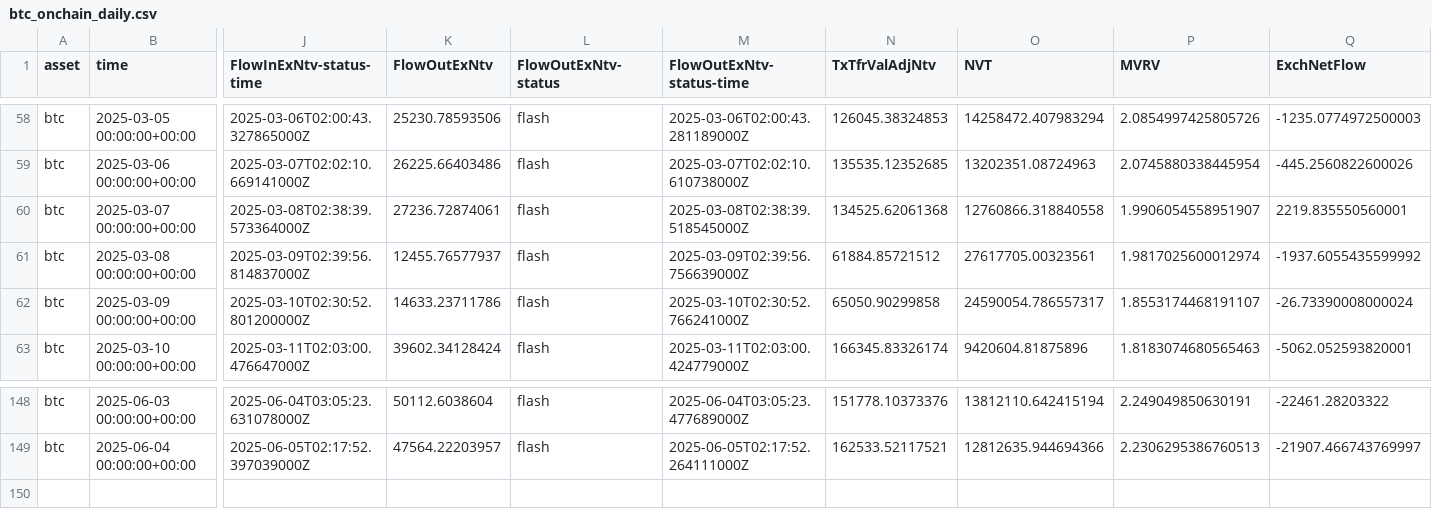
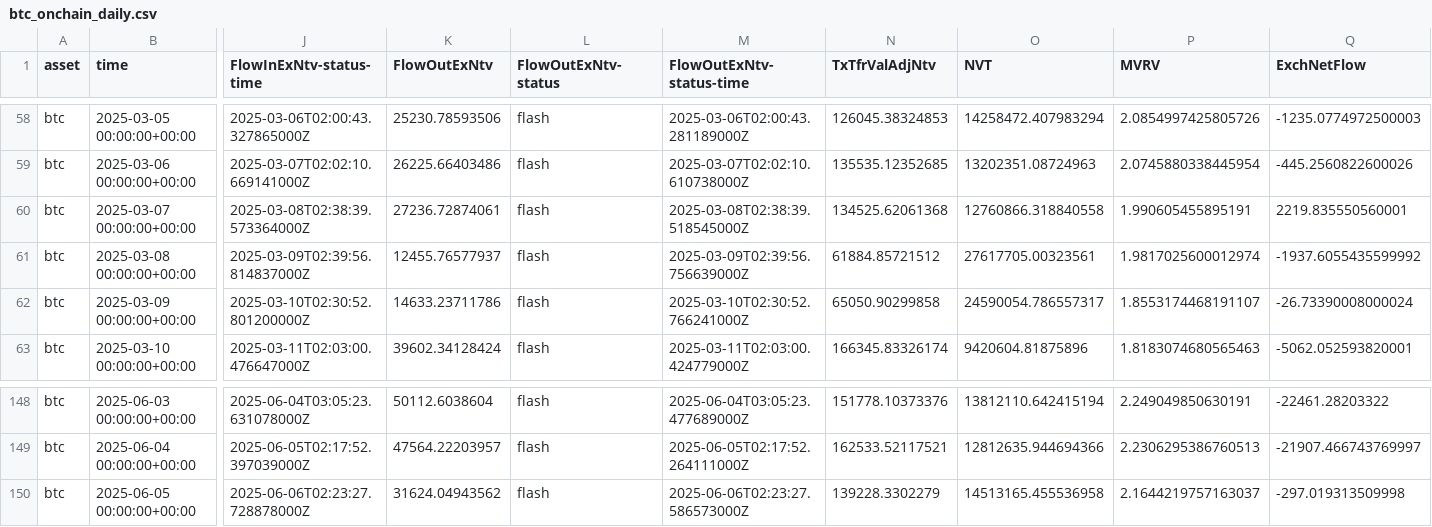
Before and after one commit to alex-lebedev/crypto-on-chain, a CSV file: btc_onchain_daily.csv, drawn as a sheet; only a part is shown, gaps mark what is left out; rows hold the shown columns only; the diff names each change by its address in the sheet, - before the commit and + after, or states it on an @@ line.

Commit message:
Daily update: 2025-06-06

```diff
--- a/btc_onchain_daily.csv
+++ b/btc_onchain_daily.csv
-P60 (MVRV): 1.9906054558951907
+P60 (MVRV): 1.990605455895191
+row 150: btc | 2025-06-05 00:00:00+00:00 | 2025-06-06T02:23:27.728878000Z | 31624.04943562 | flash | 2025-06-06T02:23:27.586573000Z | 139228.3302279 | 14513165.455536958 | 2.1644219757163037 | -297.019313509998
```
Also changed, not shown: eth_onchain_daily.csv, 6 other files.
